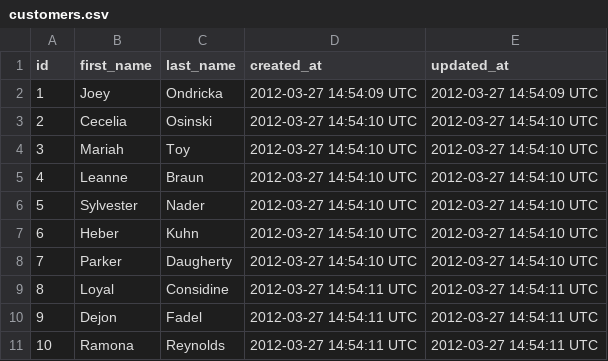
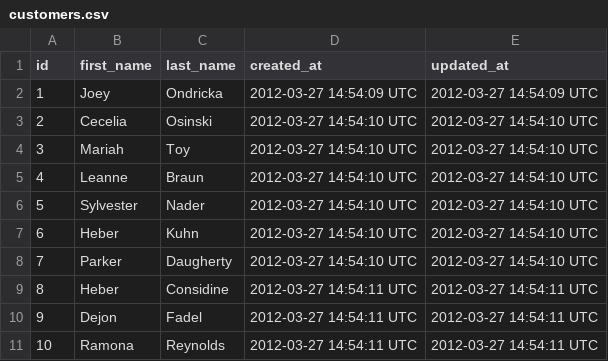
Before and after one commit to bryanaknight/sales_engine, a CSV file: data/customers.csv, drawn as a sheet.

Commit message:
added customer repo and test

```diff
--- a/data/customers.csv
+++ b/data/customers.csv
@@ -8,3 +8,3 @@ id,first_name,last_name,created_at,updated_at
 7,Parker,Daugherty,2012-03-27 14:54:10 UTC,2012-03-27 14:54:10 UTC
-8,Loyal,Considine,2012-03-27 14:54:11 UTC,2012-03-27 14:54:11 UTC
+8,Heber,Considine,2012-03-27 14:54:11 UTC,2012-03-27 14:54:11 UTC
 9,Dejon,Fadel,2012-03-27 14:54:11 UTC,2012-03-27 14:54:11 UTC
```
Also changed, not shown: 4 other files.
